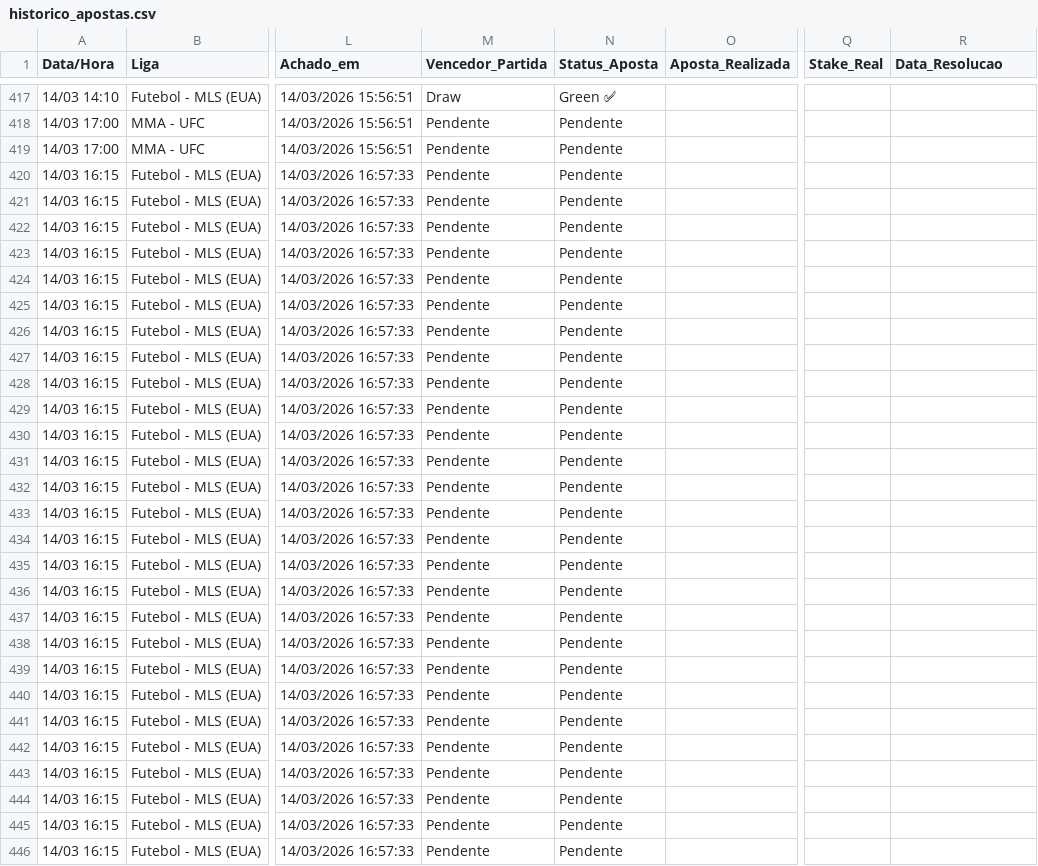
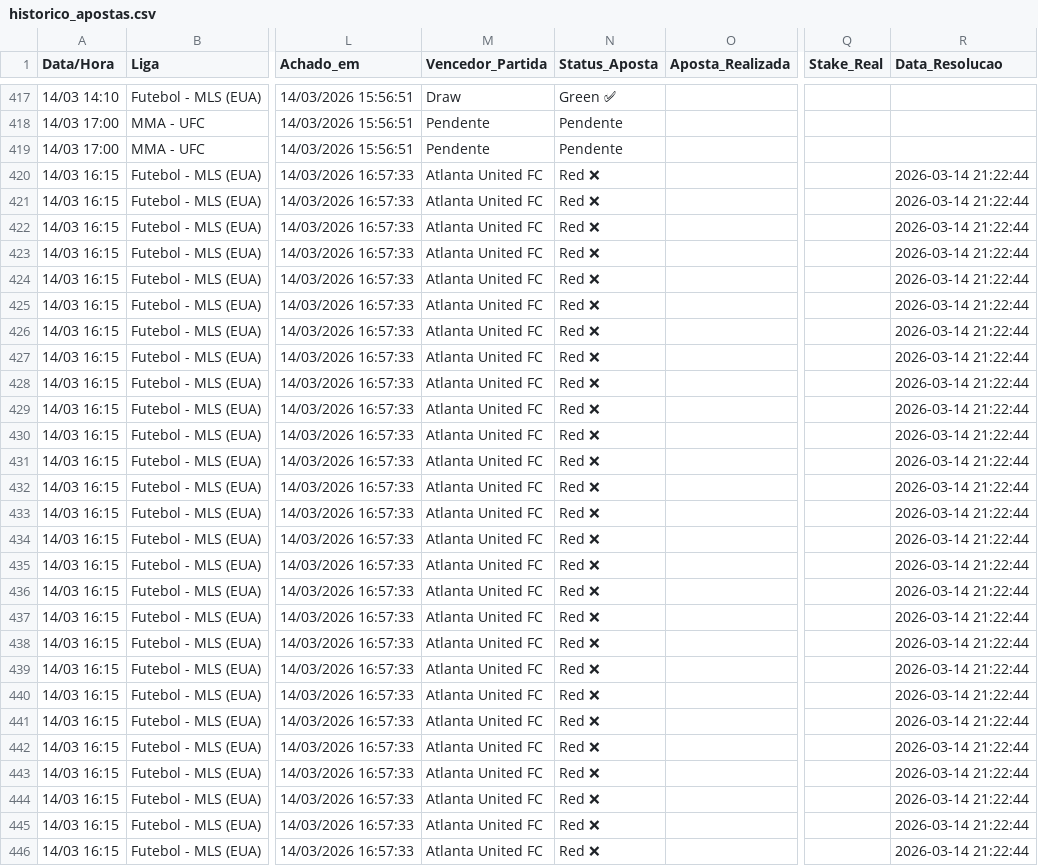
Before and after one commit to BerMontesanti/fundo-bet, a CSV file: historico_apostas.csv, drawn as a sheet; only a part is shown, gaps mark what is left out; the diff covers the shown part only; the diff names each change by its address in the sheet, - before the commit and + after, or states it on an @@ line.

```diff
--- a/historico_apostas.csv
+++ b/historico_apostas.csv
-M420:M446 (Vencedor_Partida): Pendente
+M420:M446 (Vencedor_Partida): Atlanta United FC
-N420:N446 (Status_Aposta): Pendente
+N420:N446 (Status_Aposta): Red ❌
-R420:R446 (Data_Resolucao): (empty)
+R420:R446 (Data_Resolucao): 2026-03-14 21:22:44
```
Also changed, not shown: 9 edited cells elsewhere in this file.
